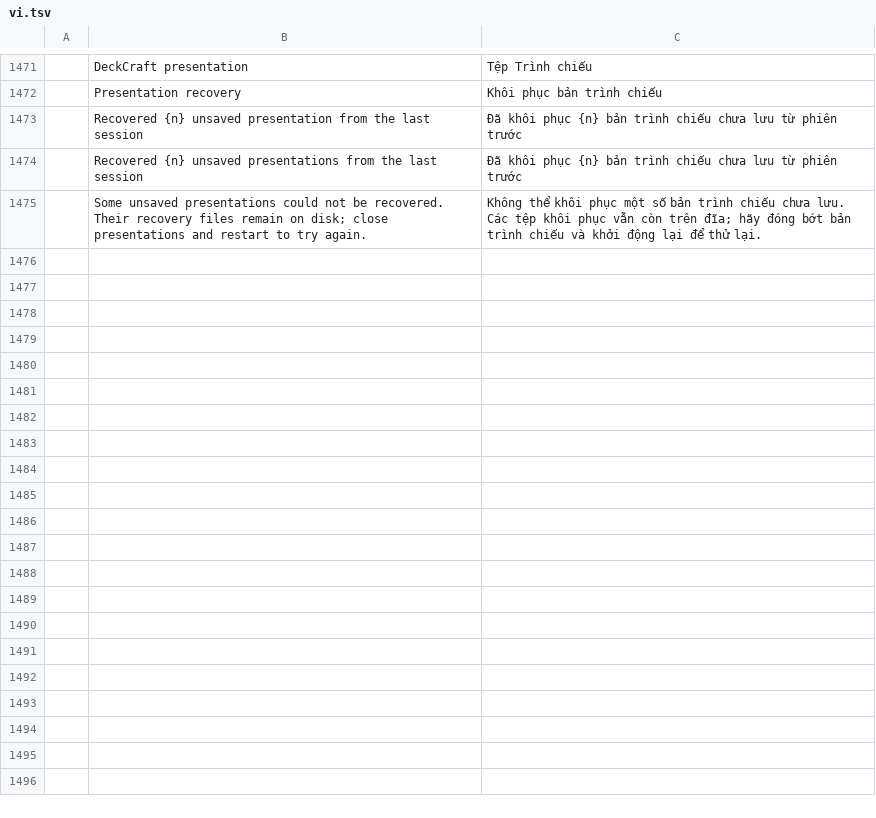
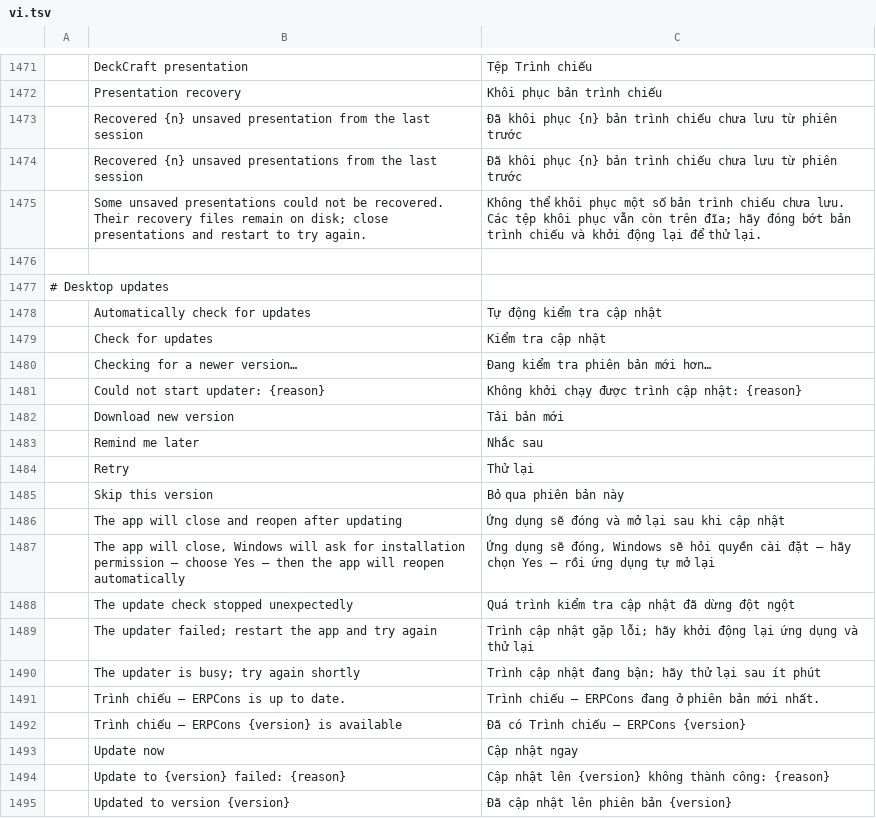
Before and after one commit to tuananhfr/deckcraft, a TSV file: crates/ui-egui/src/i18n/vi.tsv, drawn as a sheet; only a part is shown, gaps mark what is left out; the diff covers the shown part only.

Commit message:
Add the signed desktop self-updater and release 0.6.3
Desktop builds check the signed update.json on GitHub Releases, offer the new
version, guard unsaved documents, download, verify and install it, then restart.
The MSI notice warns that Windows will ask for permission. The release workflow
writes and signs update.json. The web build is unchanged.

```diff
--- a/crates/ui-egui/src/i18n/vi.tsv
+++ b/crates/ui-egui/src/i18n/vi.tsv
@@ -1475 +1475,21 @@
 	Some unsaved presentations could not be recovered. Their recovery files remain on disk; close presentations and restart to try again.	Không thể khôi phục một số bản trình chiếu chưa lưu. Các tệp khôi phục vẫn còn trên đĩa; hãy đóng bớt bản trình chiếu và khởi động lại để thử lại.
+
+# Desktop updates
+	Automatically check for updates	Tự động kiểm tra cập nhật
+	Check for updates	Kiểm tra cập nhật
+	Checking for a newer version…	Đang kiểm tra phiên bản mới hơn…
+	Could not start updater: {reason}	Không khởi chạy được trình cập nhật: {reason}
+	Download new version	Tải bản mới
+	Remind me later	Nhắc sau
+	Retry	Thử lại
+	Skip this version	Bỏ qua phiên bản này
+	The app will close and reopen after updating	Ứng dụng sẽ đóng và mở lại sau khi cập nhật
+	The app will close, Windows will ask for installation permission — choose Yes — then the app will reopen automatically	Ứng dụng sẽ đóng, Windows sẽ hỏi quyền cài đặt — hãy chọn Yes — rồi ứng dụng tự mở lại
+	The update check stopped unexpectedly	Quá trình kiểm tra cập nhật đã dừng đột ngột
+	The updater failed; restart the app and try again	Trình cập nhật gặp lỗi; hãy khởi động lại ứng dụng và thử lại
+	The updater is busy; try again shortly	Trình cập nhật đang bận; hãy thử lại sau ít phút
+	Trình chiếu – ERPCons is up to date.	Trình chiếu – ERPCons đang ở phiên bản mới nhất.
+	Trình chiếu – ERPCons {version} is available	Đã có Trình chiếu – ERPCons {version}
+	Update now	Cập nhật ngay
+	Update to {version} failed: {reason}	Cập nhật lên {version} không thành công: {reason}
+	Updated to version {version}	Đã cập nhật lên phiên bản {version}
```
Also changed, not shown: 10 added rows elsewhere in this file, 13 other files.
